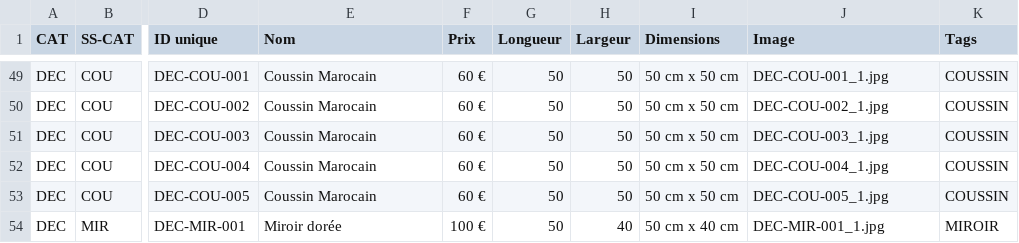
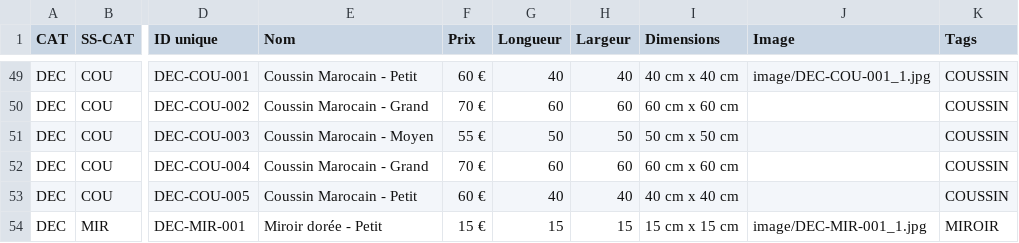
Before and after one commit to NLO8585/Maroc, a CSV file: BDD.csv, drawn as a sheet; only a part is shown, gaps mark what is left out; the diff covers the shown part only; the diff names each change by its address in the sheet, - before the commit and + after, or states it on an @@ line.

```diff
--- a/BDD.csv
+++ b/BDD.csv
-E49 (Nom): Coussin Marocain
+E49 (Nom): Coussin Marocain - Petit
-G49 (Longueur): 50
+G49 (Longueur): 40
-H49 (Largeur): 50
+H49 (Largeur): 40
-I49 (Dimensions): 50 cm x 50 cm
+I49 (Dimensions): 40 cm x 40 cm
-J49 (Image): DEC-COU-001_1.jpg
+J49 (Image): image/DEC-COU-001_1.jpg
-E50 (Nom): Coussin Marocain
+E50 (Nom): Coussin Marocain - Grand
-F50 (Prix): 60 €
+F50 (Prix): 70 €
-G50 (Longueur): 50
+G50 (Longueur): 60
-H50 (Largeur): 50
+H50 (Largeur): 60
-I50 (Dimensions): 50 cm x 50 cm
+I50 (Dimensions): 60 cm x 60 cm
-J50 (Image): DEC-COU-002_1.jpg
+J50 (Image): (empty)
-E51 (Nom): Coussin Marocain
+E51 (Nom): Coussin Marocain - Moyen
-F51 (Prix): 60 €
+F51 (Prix): 55 €
-J51 (Image): DEC-COU-003_1.jpg
+J51 (Image): (empty)
-E52 (Nom): Coussin Marocain
+E52 (Nom): Coussin Marocain - Grand
-F52 (Prix): 60 €
+F52 (Prix): 70 €
-G52 (Longueur): 50
+G52 (Longueur): 60
-H52 (Largeur): 50
+H52 (Largeur): 60
-I52 (Dimensions): 50 cm x 50 cm
+I52 (Dimensions): 60 cm x 60 cm
-J52 (Image): DEC-COU-004_1.jpg
+J52 (Image): (empty)
-E53 (Nom): Coussin Marocain
+E53 (Nom): Coussin Marocain - Petit
-G53 (Longueur): 50
+G53 (Longueur): 40
-H53 (Largeur): 50
+H53 (Largeur): 40
-I53 (Dimensions): 50 cm x 50 cm
+I53 (Dimensions): 40 cm x 40 cm
-J53 (Image): DEC-COU-005_1.jpg
+J53 (Image): (empty)
-E54 (Nom): Miroir dorée
+E54 (Nom): Miroir dorée - Petit
-F54 (Prix): 100 €
+F54 (Prix): 15 €
-G54 (Longueur): 50
+G54 (Longueur): 15
-H54 (Largeur): 40
+H54 (Largeur): 15
-I54 (Dimensions): 50 cm x 40 cm
+I54 (Dimensions): 15 cm x 15 cm
-J54 (Image): DEC-MIR-001_1.jpg
+J54 (Image): image/DEC-MIR-001_1.jpg
```
Also changed, not shown: 148 edited cells elsewhere in this file, 1 other file.
